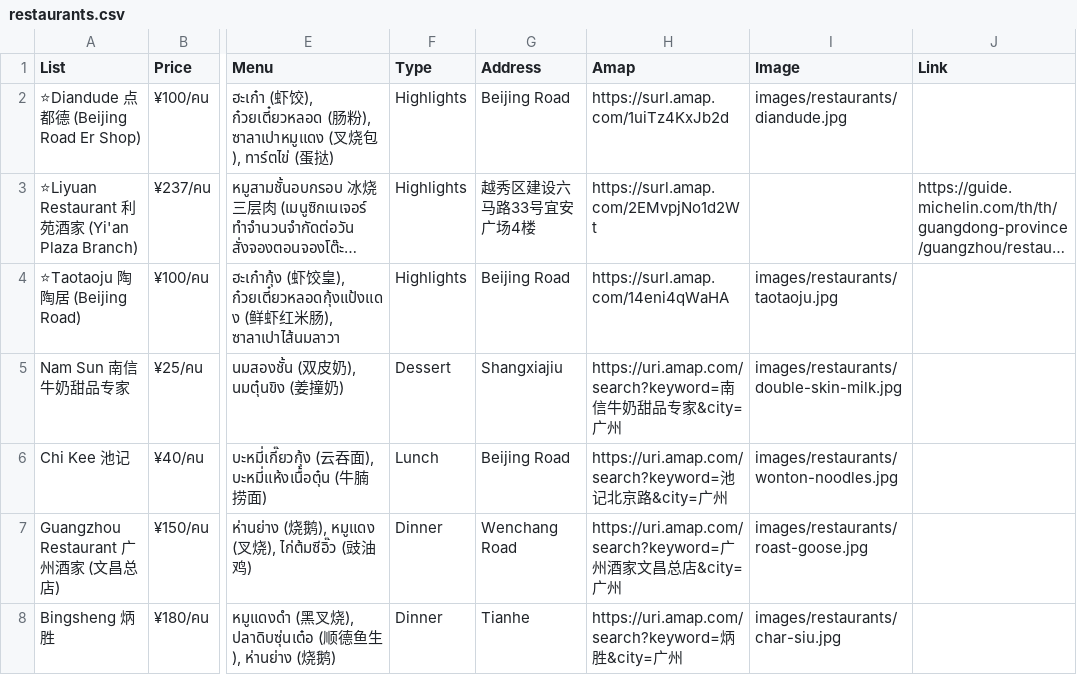
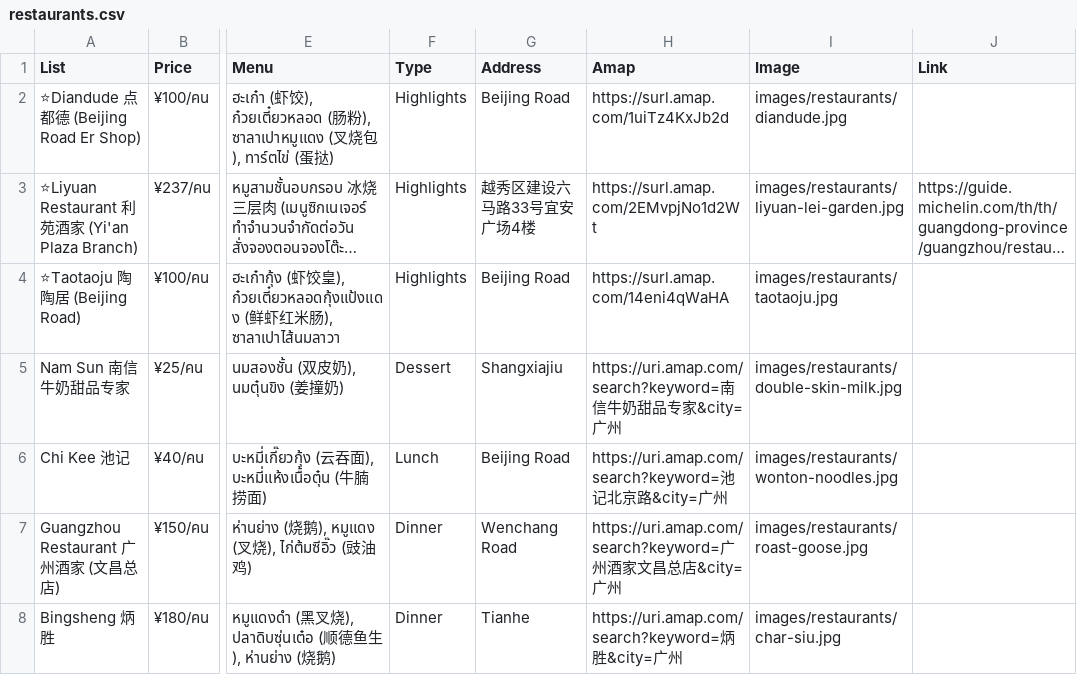
Before and after one commit to asamaliammukda-ux/guangzhou2027, a CSV file: data/restaurants.csv, drawn as a sheet; only a part is shown, gaps mark what is left out; long unchanged cells end in …; the diff names each change by its address in the sheet, - before the commit and + after, or states it on an @@ line.

```diff
--- a/data/restaurants.csv
+++ b/data/restaurants.csv
-I3 (Image): (empty)
+I3 (Image): images/restaurants/liyuan-lei-garden.jpg
```
Also changed, not shown: data/itinerary.csv, 1 other file.
